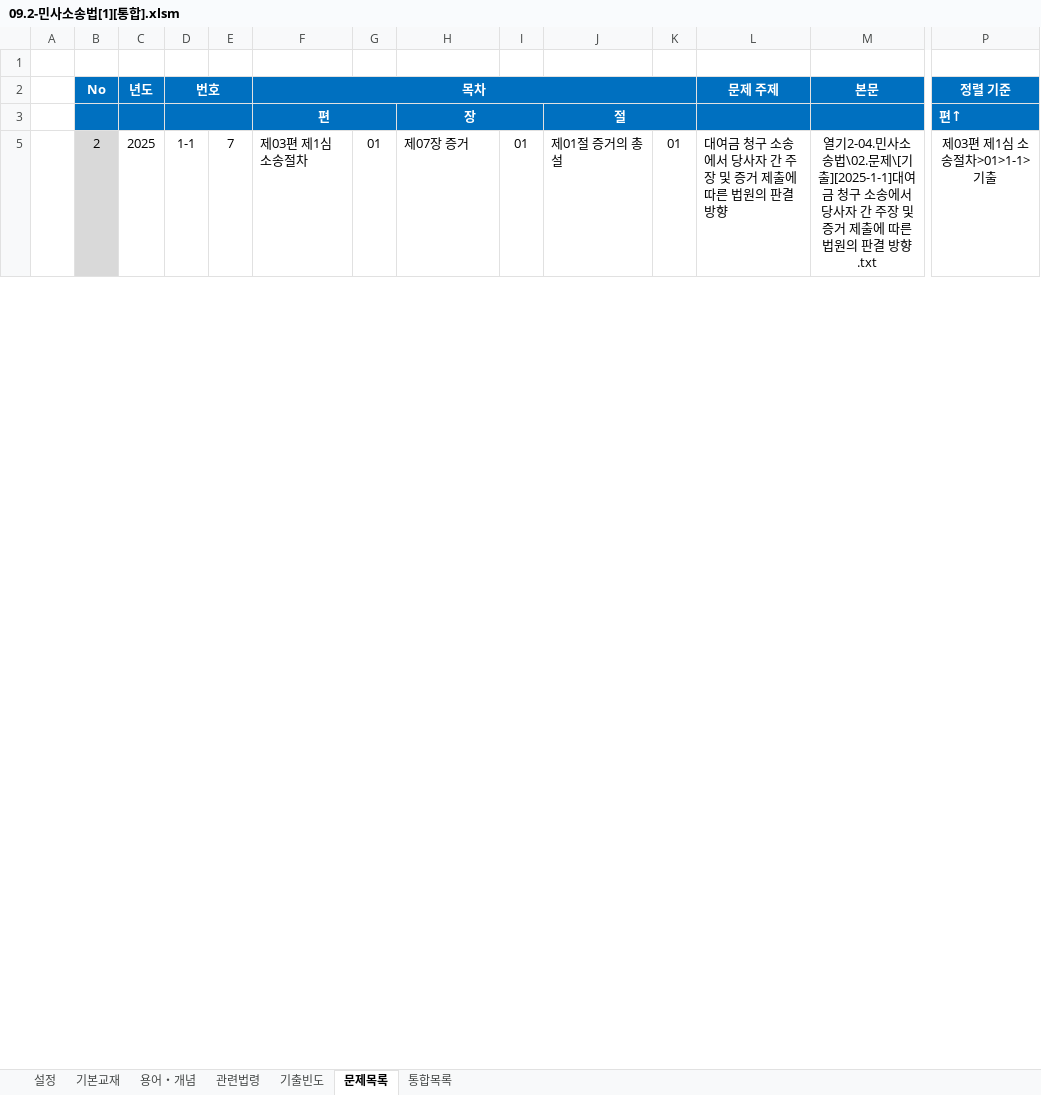
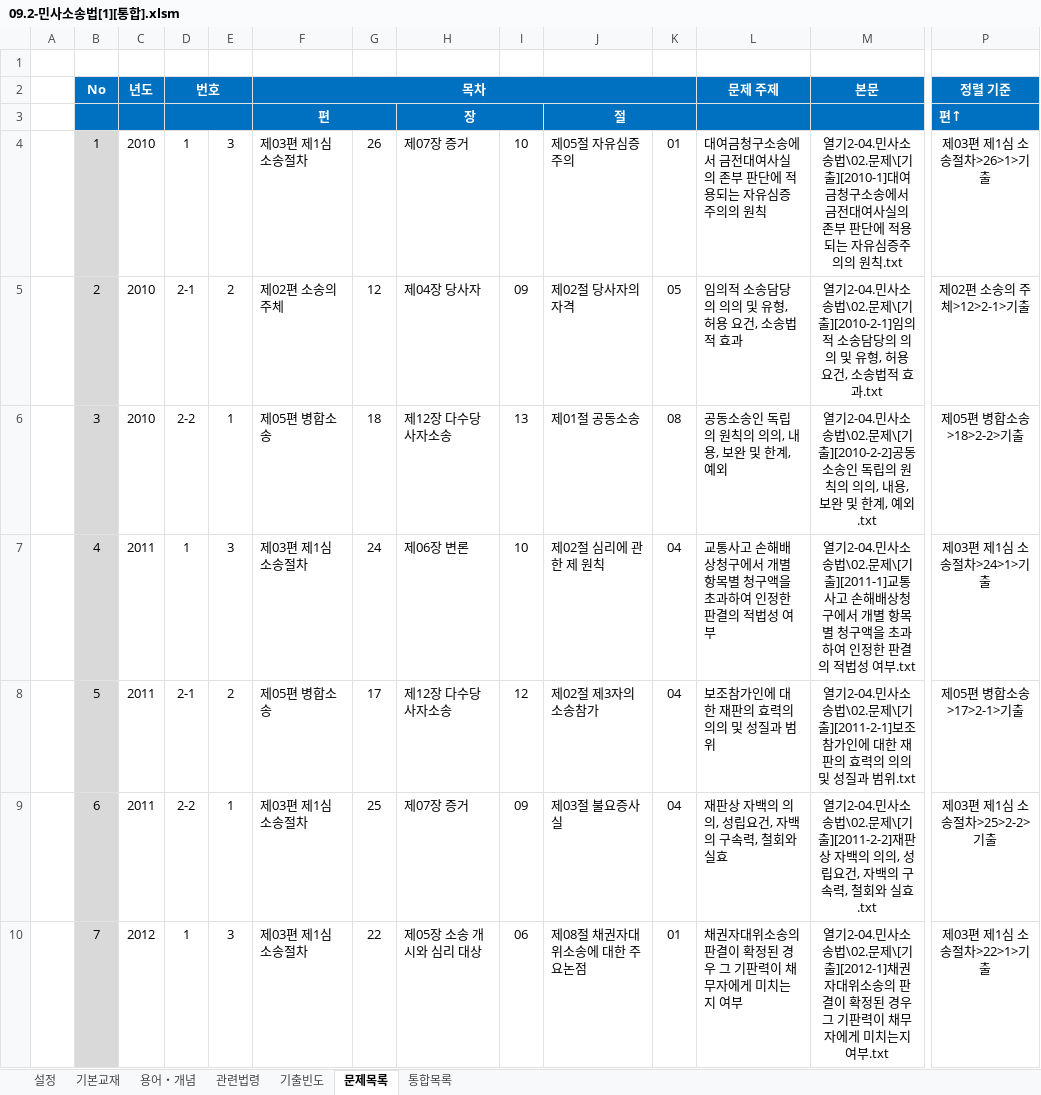
Before and after one commit to aeugo/StudyCPLA, an Excel workbook: 2-04.민사소송법/00.통합/09.2-민사소송법[1][통합].xlsm, sheet 문제목록, drawn as a sheet; only a part is shown, gaps mark what is left out; values as stored, in another font and other column widths than the file's, no borders; conditional formats not drawn; rows hold the shown columns only; the diff covers the shown part only; the diff names each change by its address in the sheet, - before the commit and + after, or states it on an @@ line.

Commit message:
2026.07.23. 민사소송법 문제 회독

```diff
--- a/2-04.민사소송법/00.통합/09.2-민사소송법[1][통합].xlsm (sheet 문제목록)
+++ b/2-04.민사소송법/00.통합/09.2-민사소송법[1][통합].xlsm (sheet 문제목록)
+row 4:  | 1 | 2010 | 1 | 3 | 제03편 제1심 소송절차 | 26 | 제07장 증거 | 10 | 제05절 자유심증주의 | 01 | 대여금청구소송에서 금전대여사실의 존부 판단에 적용되는 자유심증주의의 원칙 | 열기2-04.민사소송법\02.문제\[기출][2010-1]대여금청구소송에서 금전대여사실의 존부 판단에 적용되는 자유심증주의의 원칙.txt | 제03편 제1심 소송절차>26>1>기출
-C5: 2025
+C5: 2010
-D5: 1-1
+D5: 2-1
-E5: 7
+E5: 2
-F5: 제03편 제1심 소송절차
+F5: 제02편 소송의 주체
-G5: 01
+G5: 12
-H5: 제07장 증거
+H5: 제04장 당사자
-I5: 01
+I5: 09
-J5: 제01절 증거의 총설
+J5: 제02절 당사자의 자격
-K5: 01
+K5: 05
-L5: 대여금 청구 소송에서 당사자 간 주장 및 증거 제출에 따른 법원의 판결 방향
+L5: 임의적 소송담당의 의의 및 유형, 허용 요건, 소송법적 효과
-M5: …제\[기출][2025-1-1]대여금 청구 소송에서 당사자 간 주장 및 증거 제출에 따른 법원의 판결 방향.txt
+M5: …제\[기출][2010-2-1]임의적 소송담당의 의의 및 유형, 허용 요건, 소송법적 효과.txt
-P5: 제03편 제1심 소송절차>01>1-1>기출
+P5: 제02편 소송의 주체>12>2-1>기출
+row 6:  | 3 | 2010 | 2-2 | 1 | 제05편 병합소송 | 18 | 제12장 다수당사자소송 | 13 | 제01절 공동소송 | 08 | 공동소송인 독립의 원칙의 의의, 내용, 보완 및 한계, 예외 | 열기2-04.민사소송법\02.문제\[기출][2010-2-2]공동소송인 독립의 원칙의 의의, 내용, 보완 및 한계, 예외.txt | 제05편 병합소송>18>2-2>기출
+row 7:  | 4 | 2011 | 1 | 3 | 제03편 제1심 소송절차 | 24 | 제06장 변론 | 10 | 제02절 심리에 관한 제 원칙 | 04 | 교통사고 손해배상청구에서 개별 항목별 청구액을 초과하여 인정한 판결의 적법성 여부 | 열기2-04.민사소송법\02.문제\[기출][2011-1]교통사고 손해배상청구에서 개별 항목별 청구액을 초과하여 인정한 판결의 적법성 여부.txt | 제03편 제1심 소송절차>24>1>기출
+row 8:  | 5 | 2011 | 2-1 | 2 | 제05편 병합소송 | 17 | 제12장 다수당사자소송 | 12 | 제02절 제3자의 소송참가 | 04 | 보조참가인에 대한 재판의 효력의 의의 및 성질과 범위 | 열기2-04.민사소송법\02.문제\[기출][2011-2-1]보조참가인에 대한 재판의 효력의 의의 및 성질과 범위.txt | 제05편 병합소송>17>2-1>기출
+row 9:  | 6 | 2011 | 2-2 | 1 | 제03편 제1심 소송절차 | 25 | 제07장 증거 | 09 | 제03절 불요증사실 | 04 | 재판상 자백의 의의, 성립요건, 자백의 구속력, 철회와 실효 | 열기2-04.민사소송법\02.문제\[기출][2011-2-2]재판상 자백의 의의, 성립요건, 자백의 구속력, 철회와 실효.txt | 제03편 제1심 소송절차>25>2-2>기출
+row 10:  | 7 | 2012 | 1 | 3 | 제03편 제1심 소송절차 | 22 | 제05장 소송 개시와 심리 대상 | 06 | 제08절 채권자대위소송에 대한 주요논점 | 01 | 채권자대위소송의 판결이 확정된 경우 그 기판력이 채무자에게 미치는지 여부 | 열기2-04.민사소송법\02.문제\[기출][2012-1]채권자대위소송의 판결이 확정된 경우 그 기판력이 채무자에게 미치는지 여부.txt | 제03편 제1심 소송절차>22>1>기출
```
Also changed, not shown: 20 added rows, 26 removed rows and 589 edited cells elsewhere in this sheet, sheet 통합목록, formulas that keep their value, hidden cells, 36 other files.
